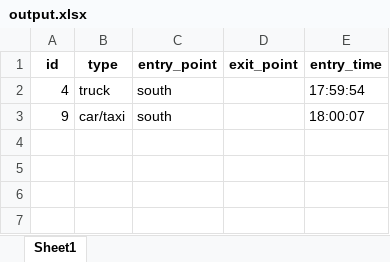
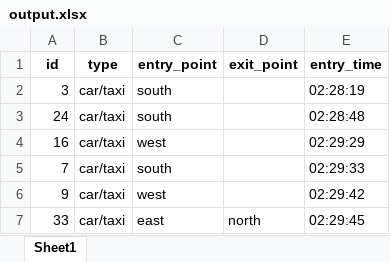
Before and after one commit to nimarta-devi/vehicle_tracking_counting_yolov8_deepsort, an Excel workbook: YOLOv8-DeepSORT-Object-Tracking/ultralytics/yolo/v8/detect/output.xlsx, sheet Sheet1, drawn as a sheet; values as stored, in another font and other column widths than the file's, no borders; removed rows and columns are numbered as before the commit, all else as after; the diff names each change by its address in the sheet, - before the commit and + after, or states it on an @@ line.

```diff
--- a/YOLOv8-DeepSORT-Object-Tracking/ultralytics/yolo/v8/detect/output.xlsx (sheet Sheet1)
+++ b/YOLOv8-DeepSORT-Object-Tracking/ultralytics/yolo/v8/detect/output.xlsx (sheet Sheet1)
-row 2: 4 | truck | south |  | 17:59:54
+row 2: 3 | car/taxi | south |  | 02:28:19
+row 3: 24 | car/taxi | south |  | 02:28:48
+row 4: 16 | car/taxi | west |  | 02:29:29
+row 5: 7 | car/taxi | south |  | 02:29:33
-C6 (entry_point): south
+C6 (entry_point): west
-E6 (entry_time): 18:00:07
+E6 (entry_time): 02:29:42
+row 7: 33 | car/taxi | east | north | 02:29:45
```
Also changed, not shown: 4 other files.
